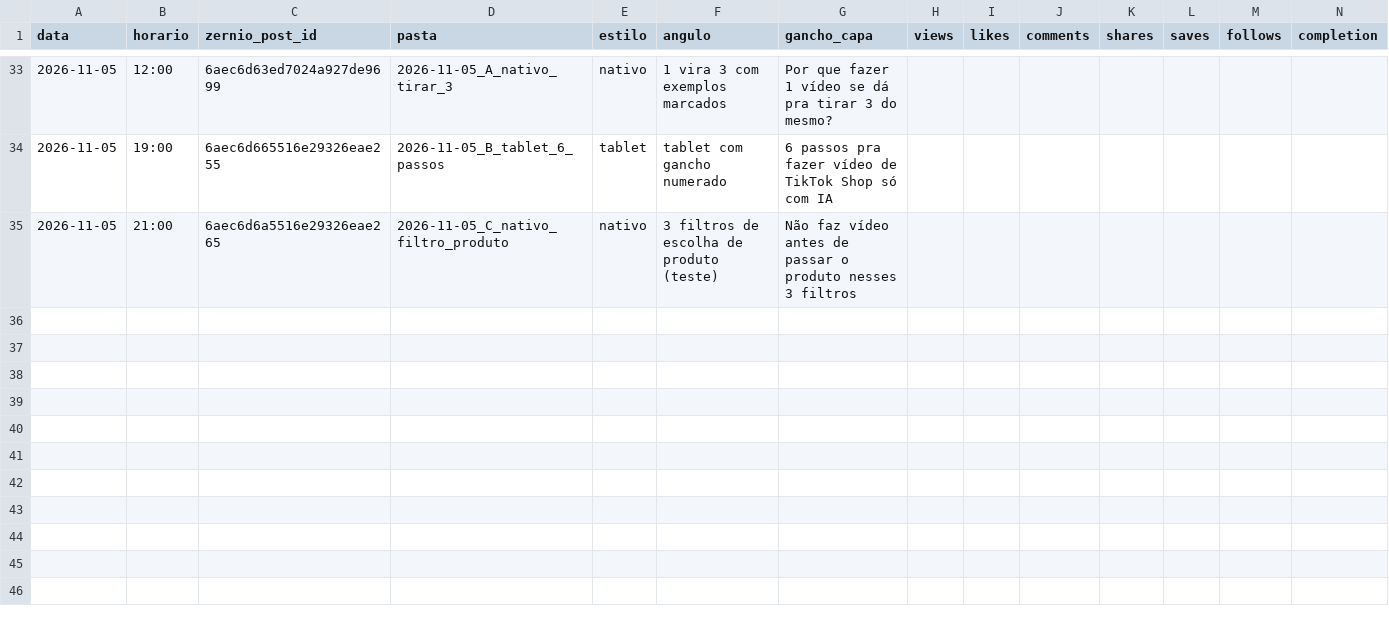
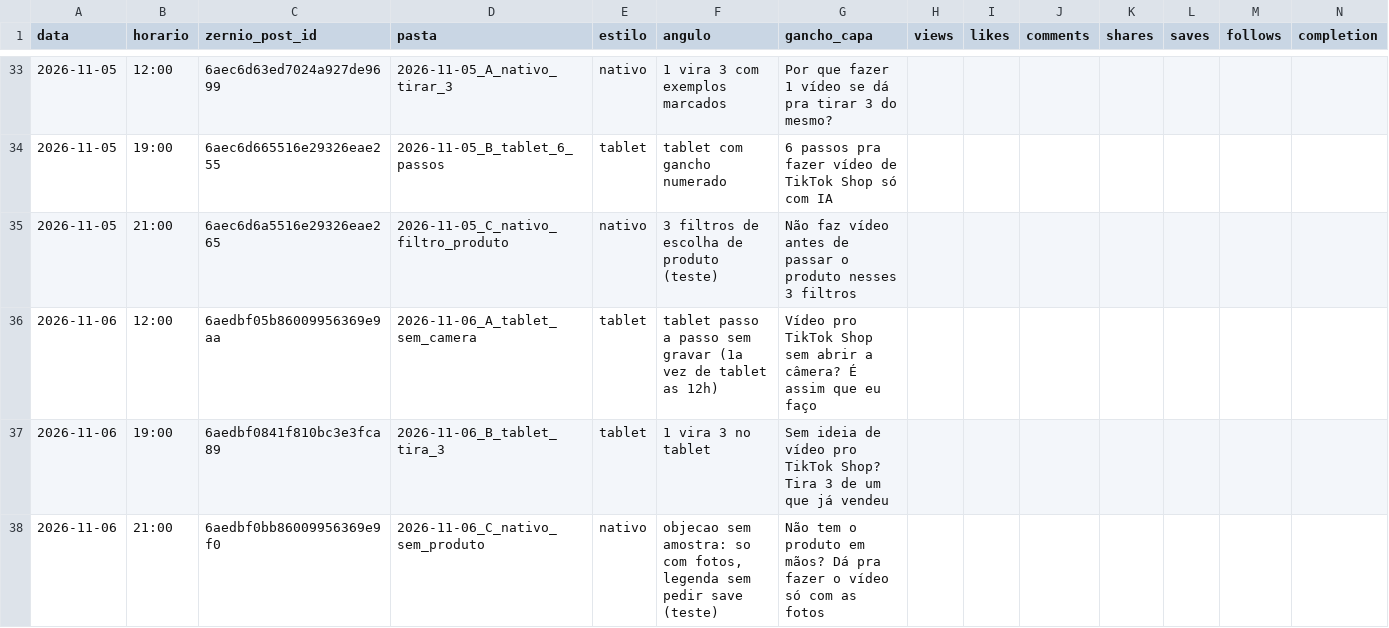
Before and after one commit to lucas5342648/optimizze-carrosseis, a CSV file: historico.csv, drawn as a sheet; only a part is shown, gaps mark what is left out; rows hold the shown columns only; the diff names each change by its address in the sheet, - before the commit and + after, or states it on an @@ line.

```diff
--- a/historico.csv
+++ b/historico.csv
+row 36: 2026-11-06 | 12:00 | 6aedbf05b86009956369e9aa | 2026-11-06_A_tablet_sem_camera | tablet | tablet passo a passo sem gravar (1a vez de tablet as 12h) | Vídeo pro TikTok Shop sem abrir a câmera? É assim que eu faço
+row 37: 2026-11-06 | 19:00 | 6aedbf0841f810bc3e3fca89 | 2026-11-06_B_tablet_tira_3 | tablet | 1 vira 3 no tablet | Sem ideia de vídeo pro TikTok Shop? Tira 3 de um que já vendeu
+row 38: 2026-11-06 | 21:00 | 6aedbf0bb86009956369e9f0 | 2026-11-06_C_nativo_sem_produto | nativo | objecao sem amostra: so com fotos, legenda sem pedir save (teste) | Não tem o produto em mãos? Dá pra fazer o vídeo só com as fotos
```
